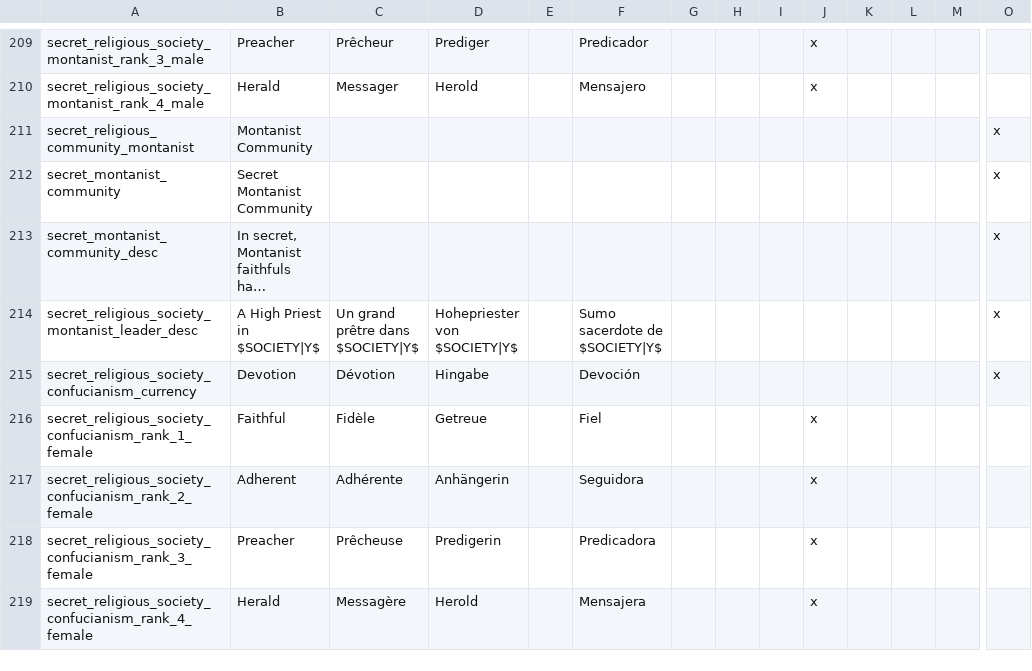
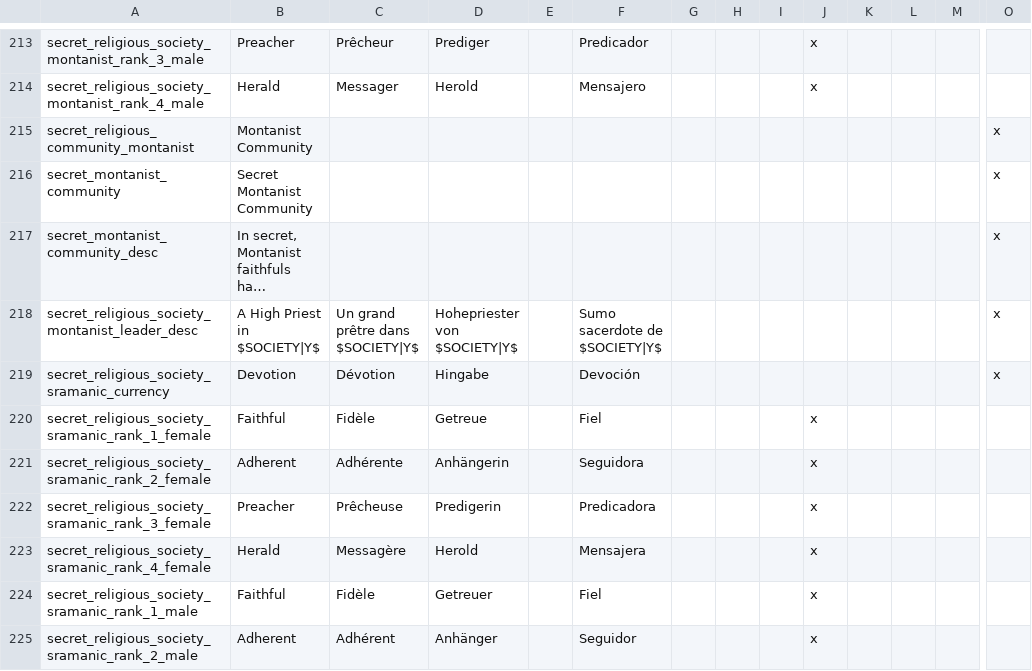
Before and after one commit to loup99/WtWSMS, a CSV file: WTWSMS/localisation/WtWSMS_societies.csv, drawn as a sheet; only a part is shown, gaps mark what is left out; the shorter side is filled out with more unchanged rows; long unchanged cells end in …; rows hold the shown columns only; the diff covers the shown part only; the diff names each change by its address in the sheet, - before the commit and + after, or states it on an @@ line.

Commit message:
Sramanic secret society

```diff
--- a/WTWSMS/localisation/WtWSMS_societies.csv
+++ b/WTWSMS/localisation/WtWSMS_societies.csv
+row 219: secret_religious_society_sramanic_currency | Devotion | Dévotion | Hingabe |  | Devoción |  |  |  |  |  |  |  | x
+row 220: secret_religious_society_sramanic_rank_1_female | Faithful | Fidèle | Getreue |  | Fiel |  |  |  | x
+row 221: secret_religious_society_sramanic_rank_2_female | Adherent | Adhérente | Anhängerin |  | Seguidora |  |  |  | x
+row 222: secret_religious_society_sramanic_rank_3_female | Preacher | Prêcheuse | Predigerin |  | Predicadora |  |  |  | x
+row 223: secret_religious_society_sramanic_rank_4_female | Herald | Messagère | Herold |  | Mensajera |  |  |  | x
+row 224: secret_religious_society_sramanic_rank_1_male | Faithful | Fidèle | Getreuer |  | Fiel |  |  |  | x
+row 225: secret_religious_society_sramanic_rank_2_male | Adherent | Adhérent | Anhänger |  | Seguidor |  |  |  | x
```
Also changed, not shown: 10 added rows elsewhere in this file, 8 other files.
